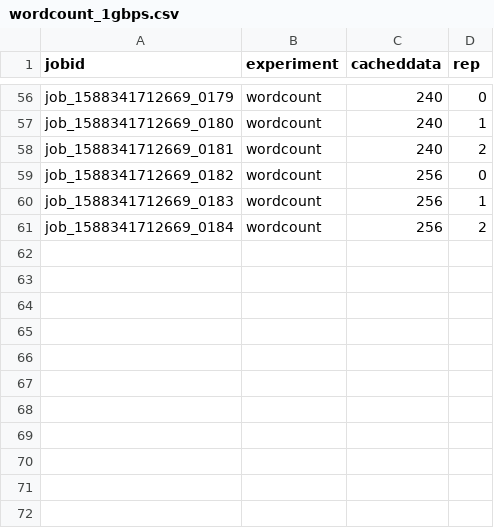
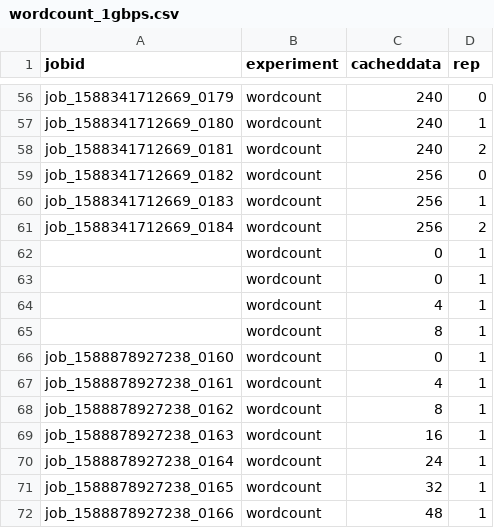
Before and after one commit to UmasouTTT/Kariz, a CSV file: expriments/microbenchmark/wordcount_1gbps.csv, drawn as a sheet; only a part is shown, gaps mark what is left out; the diff names each change by its address in the sheet, - before the commit and + after, or states it on an @@ line.

```diff
--- a/expriments/microbenchmark/wordcount_1gbps.csv
+++ b/expriments/microbenchmark/wordcount_1gbps.csv
+row 62:  | wordcount | 0 | 1
+row 63:  | wordcount | 0 | 1
+row 64:  | wordcount | 4 | 1
+row 65:  | wordcount | 8 | 1
+row 66: job_1588878927238_0160 | wordcount | 0 | 1
+row 67: job_1588878927238_0161 | wordcount | 4 | 1
+row 68: job_1588878927238_0162 | wordcount | 8 | 1
+row 69: job_1588878927238_0163 | wordcount | 16 | 1
+row 70: job_1588878927238_0164 | wordcount | 24 | 1
+row 71: job_1588878927238_0165 | wordcount | 32 | 1
+row 72: job_1588878927238_0166 | wordcount | 48 | 1
```
Also changed, not shown: 46 other files.
